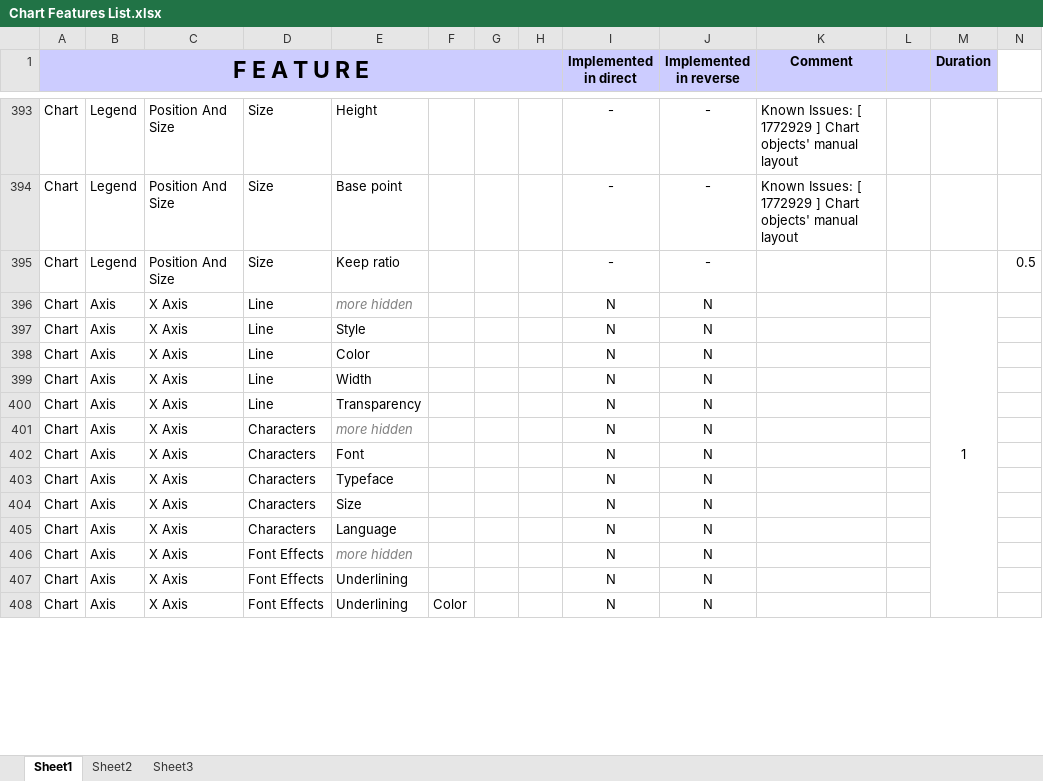
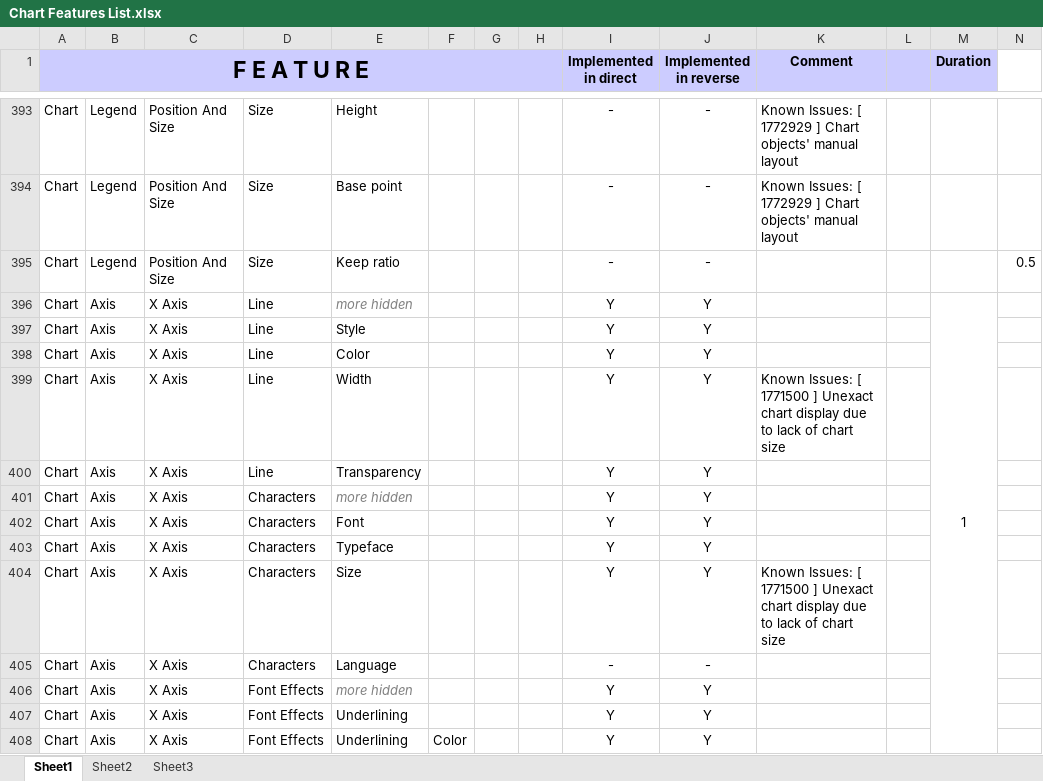
Before and after one commit to svn2github/zlib123, an Excel workbook: docs/Developer documentation/Chart Features List.xlsx, sheet Sheet1, drawn as a sheet; only a part is shown, gaps mark what is left out; values as stored, in another font and other column widths than the file's, no borders; conditional formats not drawn; the diff covers the shown part only; the diff names each change by its address in the sheet, - before the commit and + after, or states it on an @@ line.

Commit message:
Added feature: Chart -> X Axis -> Label
git-svn-id: http://svn.code.sf.net/p/odf-converter/code/trunk@3362 24c45a59-3718-0410-950f-d1d872dd8675

```diff
--- a/docs/Developer documentation/Chart Features List.xlsx (sheet Sheet1)
+++ b/docs/Developer documentation/Chart Features List.xlsx (sheet Sheet1)
-I396:I404 (Implemented in direct): N
+I396:I404 (Implemented in direct): Y
-J396:J404 (Implemented in reverse): N
+J396:J404 (Implemented in reverse): Y
-K399 (Comment): (empty)
+K399 (Comment): Known Issues: [ 1771500 ] Unexact chart display due to lack of chart size
-K404 (Comment): (empty)
+K404 (Comment): Known Issues: [ 1771500 ] Unexact chart display due to lack of chart size
-I405 (Implemented in direct): N
+I405 (Implemented in direct): -
-J405 (Implemented in reverse): N
+J405 (Implemented in reverse): -
-I406:I408 (Implemented in direct): N
+I406:I408 (Implemented in direct): Y
-J406:J408 (Implemented in reverse): N
+J406:J408 (Implemented in reverse): Y
```
Also changed, not shown: 27 edited cells elsewhere in this sheet, 3 other files.
